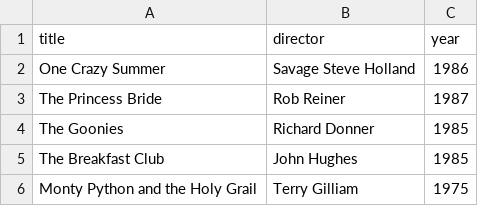
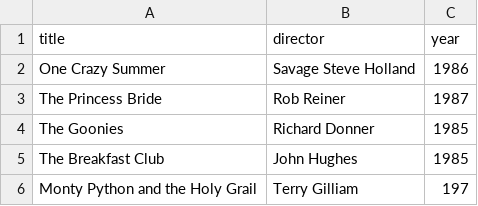
Before and after one commit to aykaym/webflyx, a CSV file: classics.csv, drawn as a sheet.

Commit message:
H: Update classics.csv

```diff
--- a/classics.csv
+++ b/classics.csv
@@ -5,2 +5,2 @@ The Goonies, Richard Donner, 1985
 The Breakfast Club, John Hughes, 1985
-Monty Python and the Holy Grail, Terry Gilliam, 1975
+Monty Python and the Holy Grail, Terry Gilliam, 197
```
